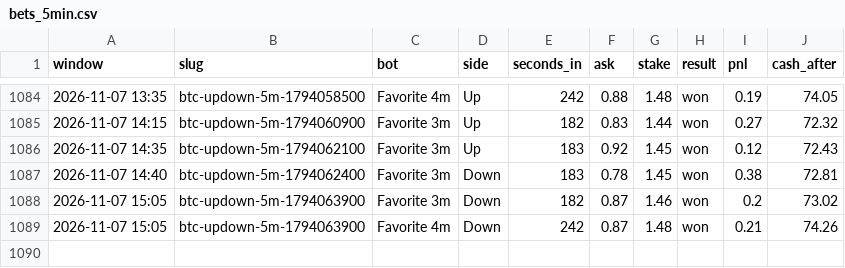
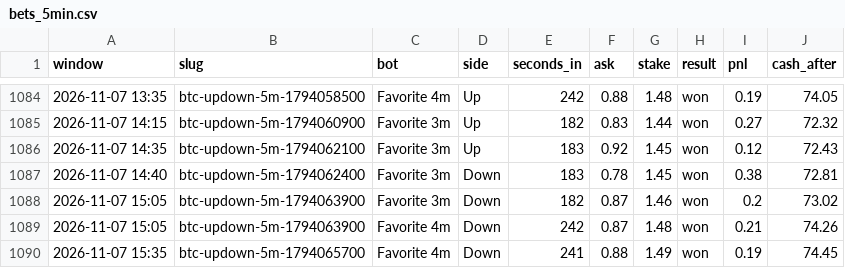
Before and after one commit to skeatonbeat-bot/bot-lab, a CSV file: live/bets_5min.csv, drawn as a sheet; only a part is shown, gaps mark what is left out; the diff names each change by its address in the sheet, - before the commit and + after, or states it on an @@ line.

```diff
--- a/live/bets_5min.csv
+++ b/live/bets_5min.csv
+row 1090: 2026-11-07 15:35 | btc-updown-5m-1794065700 | Favorite 4m | Down | 241 | 0.88 | 1.49 | won | 0.19 | 74.45
```
Also changed, not shown: live/bets_5min_DOGE.csv, live/bets_5min_ETH.csv, 12 other files.
